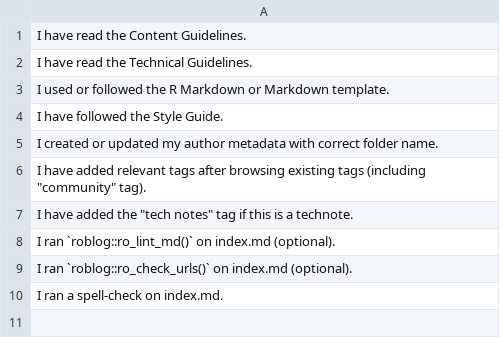
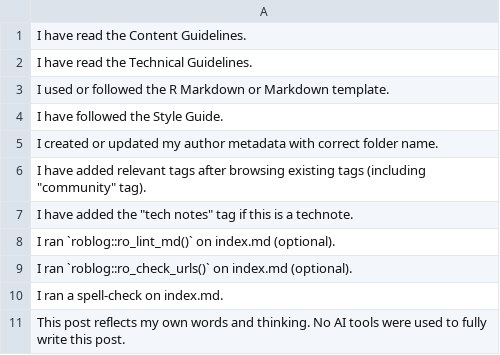
Before and after one commit to ropensci-org/blog-guidance, a CSV file: inst/checklists/submission-checklist.csv, drawn as a sheet; the diff names each change by its address in the sheet, - before the commit and + after, or states it on an @@ line.

Commit message:
Add wording to checklist

```diff
--- a/inst/checklists/submission-checklist.csv
+++ b/inst/checklists/submission-checklist.csv
+row 11: This post reflects my own words and thinking. No AI tools were used to fully write this post.
```
Also changed, not shown: 1 other file.
